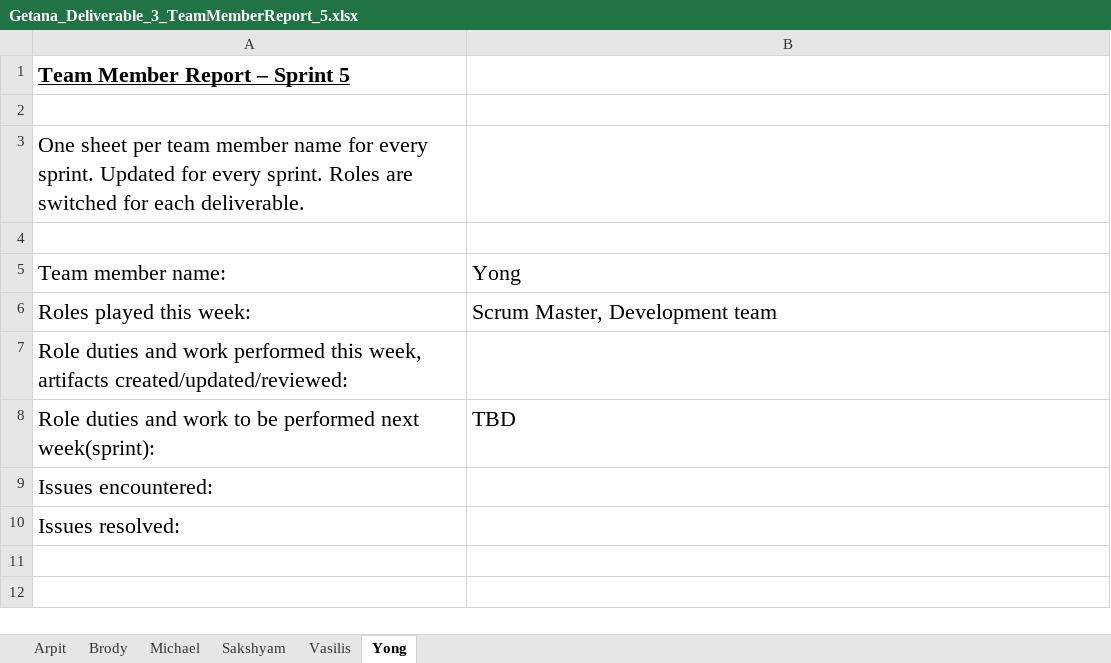
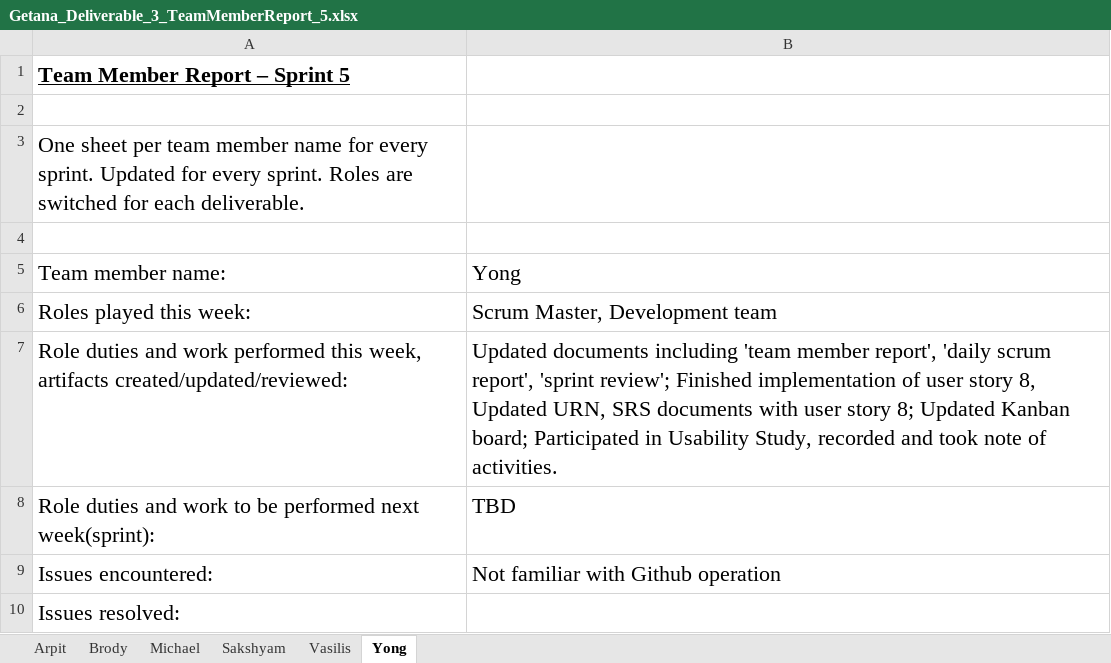
Before and after one commit to aluminiumi/RaiderNAV, an Excel workbook: docs/deliverable3/Getana_Deliverable_3_TeamMemberReport_5.xlsx, sheet Yong, drawn as a sheet; values as stored, in another font and other column widths than the file's, no borders; the diff names each change by its address in the sheet, - before the commit and + after, or states it on an @@ line.

Commit message:
Updated Team Member Report Sprint 5
Team Member Repor

```diff
--- a/docs/deliverable3/Getana_Deliverable_3_TeamMemberReport_5.xlsx (sheet Yong)
+++ b/docs/deliverable3/Getana_Deliverable_3_TeamMemberReport_5.xlsx (sheet Yong)
-B7: (empty)
+B7: Updated documents including 'team member report', 'daily scrum report', 'sprint review'; Finished implementation of user story 8, Updated URN, SRS documents with user story 8; Updated Kanban board; Participated in Usability Study, recorded and took note of activities.
-B9: (empty)
+B9: Not familiar with Github operation
```
Also changed, not shown: sheet Arpit, sheet Michael, sheet Sakshyam, sheet Brody, sheet Vasilis.
